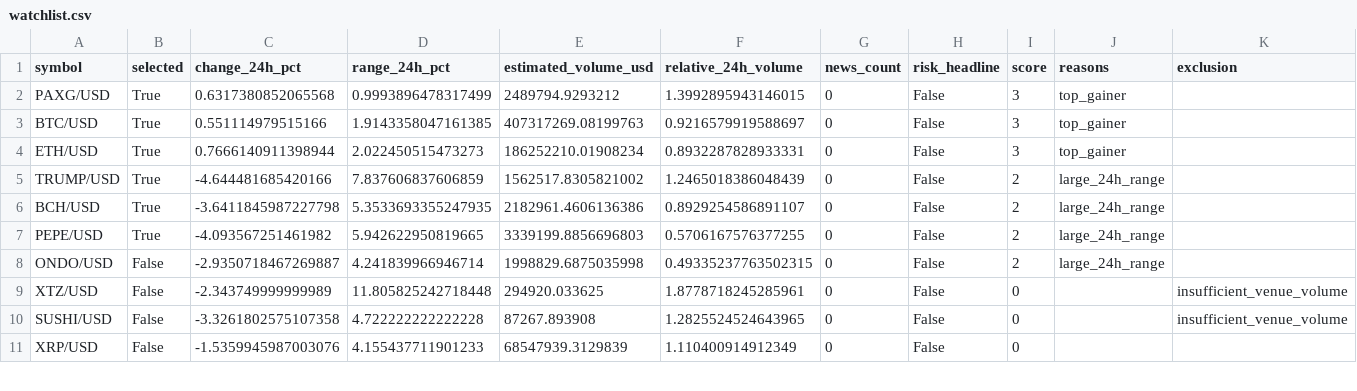
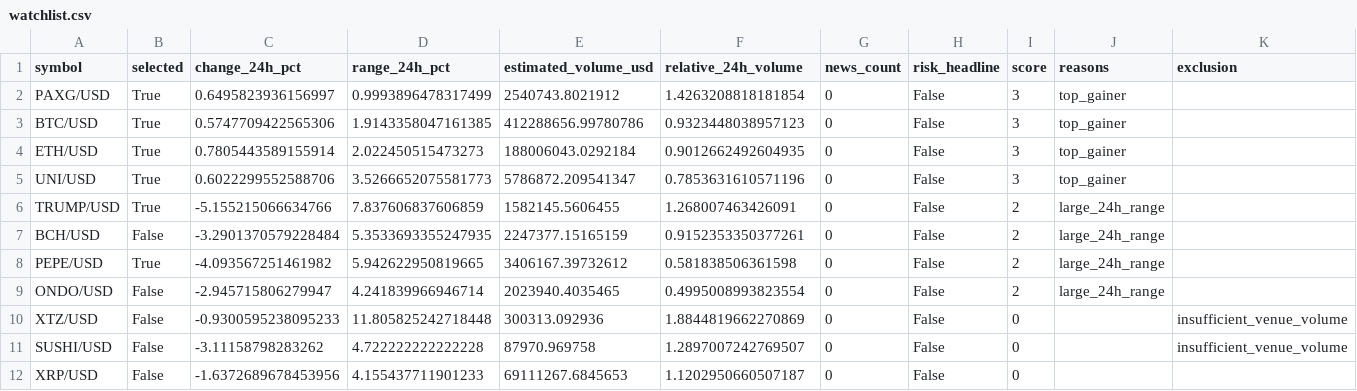
Before and after one commit to Rand0mUs3r-afk/CryptoStrategyLab, a CSV file: watchlist.csv, drawn as a sheet; only a part is shown; the diff covers the shown part only.

```diff
--- a/watchlist.csv
+++ b/watchlist.csv
@@ -1,11 +1,12 @@
 symbol,selected,change_24h_pct,range_24h_pct,estimated_volume_usd,relative_24h_volume,news_count,risk_headline,score,reasons,exclusion
-PAXG/USD,True,0.6317380852065568,0.9993896478317499,2489794.9293212,1.3992895943146015,0,False,3,top_gainer,
-BTC/USD,True,0.551114979515166,1.9143358047161385,407317269.08199763,0.9216579919588697,0,False,3,top_gainer,
-ETH/USD,True,0.7666140911398944,2.022450515473273,186252210.01908234,0.8932287828933331,0,False,3,top_gainer,
-TRUMP/USD,True,-4.644481685420166,7.837606837606859,1562517.8305821002,1.2465018386048439,0,False,2,large_24h_range,
-BCH/USD,True,-3.6411845987227798,5.3533693355247935,2182961.4606136386,0.8929254586891107,0,False,2,large_24h_range,
-PEPE/USD,True,-4.093567251461982,5.942622950819665,3339199.8856696803,0.5706167576377255,0,False,2,large_24h_range,
-ONDO/USD,False,-2.9350718467269887,4.241839966946714,1998829.6875035998,0.49335237763502315,0,False,2,large_24h_range,
-XTZ/USD,False,-2.343749999999989,11.805825242718448,294920.033625,1.8778718245285961,0,False,0,,insufficient_venue_volume
-SUSHI/USD,False,-3.3261802575107358,4.722222222222228,87267.893908,1.2825524524643965,0,False,0,,insufficient_venue_volume
-XRP/USD,False,-1.5359945987003076,4.155437711901233,68547939.3129839,1.110400914912349,0,False,0,,
+PAXG/USD,True,0.6495823936156997,0.9993896478317499,2540743.8021912,1.4263208818181854,0,False,3,top_gainer,
+BTC/USD,True,0.5747709422565306,1.9143358047161385,412288656.99780786,0.9323448038957123,0,False,3,top_gainer,
+ETH/USD,True,0.7805443589155914,2.022450515473273,188006043.0292184,0.9012662492604935,0,False,3,top_gainer,
+UNI/USD,True,0.6022299552588706,3.5266652075581773,5786872.209541347,0.7853631610571196,0,False,3,top_gainer,
+TRUMP/USD,True,-5.155215066634766,7.837606837606859,1582145.5606455,1.268007463426091,0,False,2,large_24h_range,
+BCH/USD,False,-3.2901370579228484,5.3533693355247935,2247377.15165159,0.9152353350377261,0,False,2,large_24h_range,
+PEPE/USD,True,-4.093567251461982,5.942622950819665,3406167.39732612,0.581838506361598,0,False,2,large_24h_range,
+ONDO/USD,False,-2.945715806279947,4.241839966946714,2023940.4035465,0.4995008993823554,0,False,2,large_24h_range,
+XTZ/USD,False,-0.9300595238095233,11.805825242718448,300313.092936,1.8844819662270869,0,False,0,,insufficient_venue_volume
+SUSHI/USD,False,-3.11158798283262,4.722222222222228,87970.969758,1.2897007242769507,0,False,0,,insufficient_venue_volume
+XRP/USD,False,-1.6372689678453956,4.155437711901233,69111267.6845653,1.1202950660507187,0,False,0,,
```
Also changed, not shown: 3 added rows, 4 removed rows and 57 edited cells elsewhere in this file, 7 other files.
